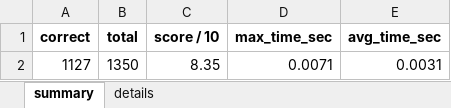
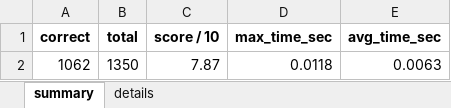
Before and after one commit to dathuynh1108/address-parser, an Excel workbook: CTG.xlsx, sheet summary, drawn as a sheet; values as stored, in another font and other column widths than the file's, no borders; removed rows and columns are numbered as before the commit, all else as after; the diff names each change by its address in the sheet, - before the commit and + after, or states it on an @@ line.

```diff
--- a/CTG.xlsx (sheet summary)
+++ b/CTG.xlsx (sheet summary)
-row 2: 1127 | 1350 | 8.35 | 0.0071 | 0.0031
+row 2: 1062 | 1350 | 7.87 | 0.0118 | 0.0063
```
Also changed, not shown: sheet details, 2 other files.
